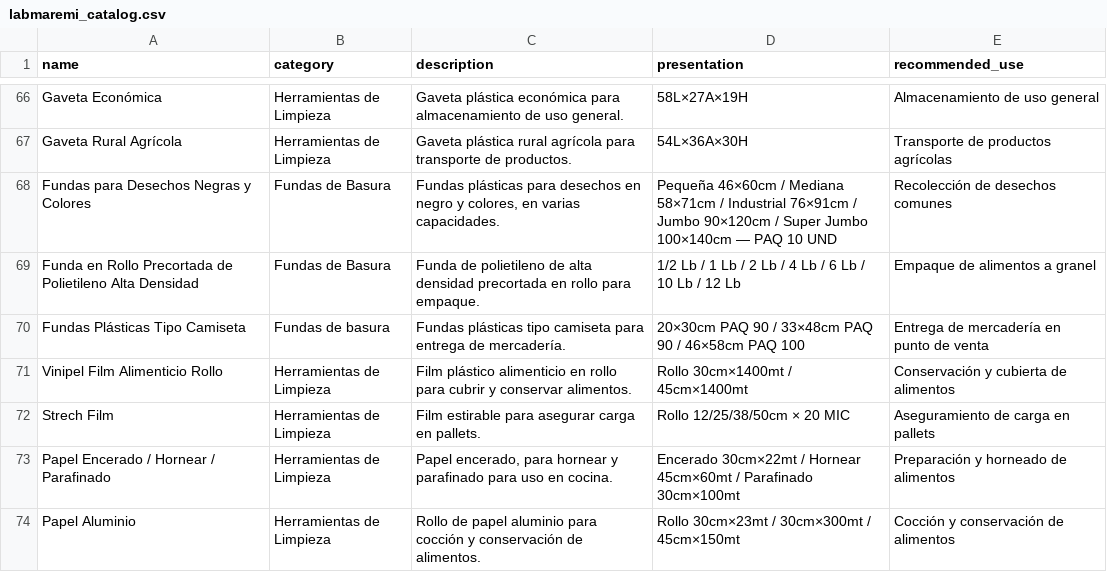
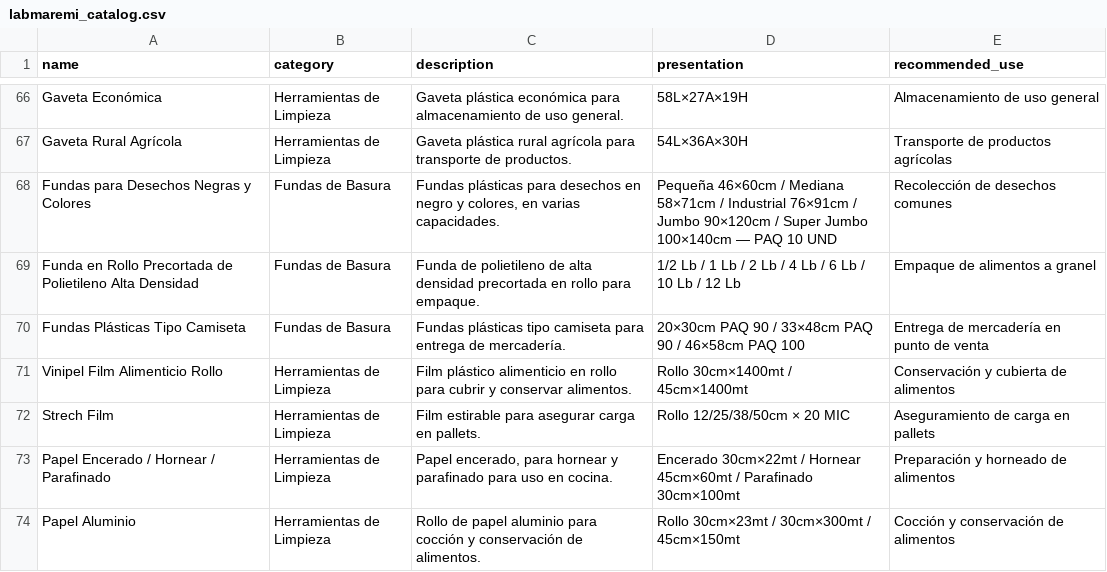
Before and after one commit to riccardo-gbm/LABMAREMI, a CSV file: docs/labmaremi_catalog.csv, drawn as a sheet; only a part is shown, gaps mark what is left out.

```diff
--- a/docs/labmaremi_catalog.csv
+++ b/docs/labmaremi_catalog.csv
@@ -69,3 +69,3 @@
 "Funda en Rollo Precortada de Polietileno Alta Densidad","Fundas de Basura","Funda de polietileno de alta densidad precortada en rollo para empaque.","1/2 Lb / 1 Lb / 2 Lb / 4 Lb / 6 Lb / 10 Lb / 12 Lb","Empaque de alimentos a granel"
-"Fundas Plásticas Tipo Camiseta","Fundas de basura","Fundas plásticas tipo camiseta para entrega de mercadería.","20×30cm PAQ 90 / 33×48cm PAQ 90 / 46×58cm PAQ 100","Entrega de mercadería en punto de venta"
+"Fundas Plásticas Tipo Camiseta","Fundas de Basura","Fundas plásticas tipo camiseta para entrega de mercadería.","20×30cm PAQ 90 / 33×48cm PAQ 90 / 46×58cm PAQ 100","Entrega de mercadería en punto de venta"
 "Vinipel Film Alimenticio Rollo","Herramientas de Limpieza","Film plástico alimenticio en rollo para cubrir y conservar alimentos.","Rollo 30cm×1400mt / 45cm×1400mt","Conservación y cubierta de alimentos"
```
